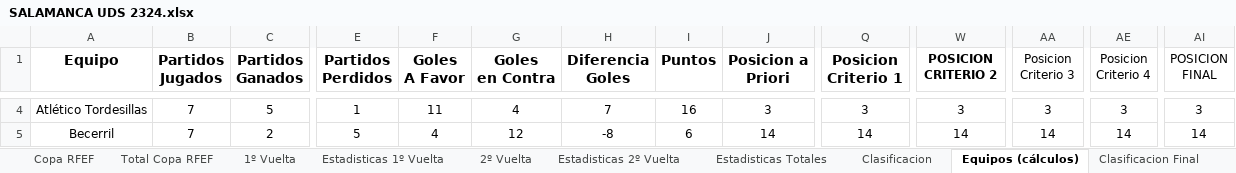
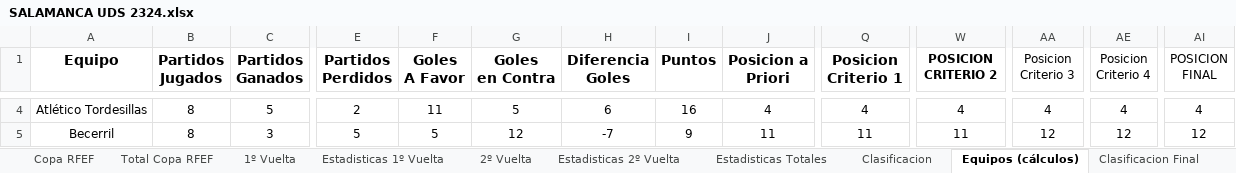
Before and after one commit to IvanAlonso4/APieDeCampoUDS, an Excel workbook: SALAMANCA UDS 2324.xlsx, sheet Equipos (cálculos), drawn as a sheet; only a part is shown, gaps mark what is left out; values as stored, in another font and other column widths than the file's, no borders; the diff covers the shown part only; the diff names each change by its address in the sheet, - before the commit and + after, or states it on an @@ line.

```diff
--- a/SALAMANCA UDS 2324.xlsx (sheet Equipos (cálculos))
+++ b/SALAMANCA UDS 2324.xlsx (sheet Equipos (cálculos))
-B4:B5 (Partidos Jugados): 7
+B4:B5 (Partidos Jugados): 8
-E4 (Partidos Perdidos): 1
+E4 (Partidos Perdidos): 2
-G4 (Goles en Contra): 4
+G4 (Goles en Contra): 5
-H4 (Diferencia Goles): 7
+H4 (Diferencia Goles): 6
-J4 (Posicion a Priori): 3
+J4 (Posicion a Priori): 4
-Q4 (Posicion Criterio 1): 3
+Q4 (Posicion Criterio 1): 4
-W4 (POSICION CRITERIO 2): 3
+W4 (POSICION CRITERIO 2): 4
-AA4 (Posicion Criterio 3): 3
+AA4 (Posicion Criterio 3): 4
-AE4 (Posicion Criterio 4): 3
+AE4 (Posicion Criterio 4): 4
-AI4 (POSICION FINAL): 3
+AI4 (POSICION FINAL): 4
-C5 (Partidos Ganados): 2
+C5 (Partidos Ganados): 3
-F5 (Goles A Favor): 4
+F5 (Goles A Favor): 5
-H5 (Diferencia Goles): -8
+H5 (Diferencia Goles): -7
-I5 (Puntos): 6
+I5 (Puntos): 9
-J5 (Posicion a Priori): 14
+J5 (Posicion a Priori): 11
-Q5 (Posicion Criterio 1): 14
+Q5 (Posicion Criterio 1): 11
-W5 (POSICION CRITERIO 2): 14
+W5 (POSICION CRITERIO 2): 11
-AA5 (Posicion Criterio 3): 14
+AA5 (Posicion Criterio 3): 12
-AE5 (Posicion Criterio 4): 14
+AE5 (Posicion Criterio 4): 12
-AI5 (POSICION FINAL): 14
+AI5 (POSICION FINAL): 12
```
Also changed, not shown: 249 edited cells elsewhere in this sheet, sheet Clasificacion, sheet Clasificacion Final, 1 other file.
